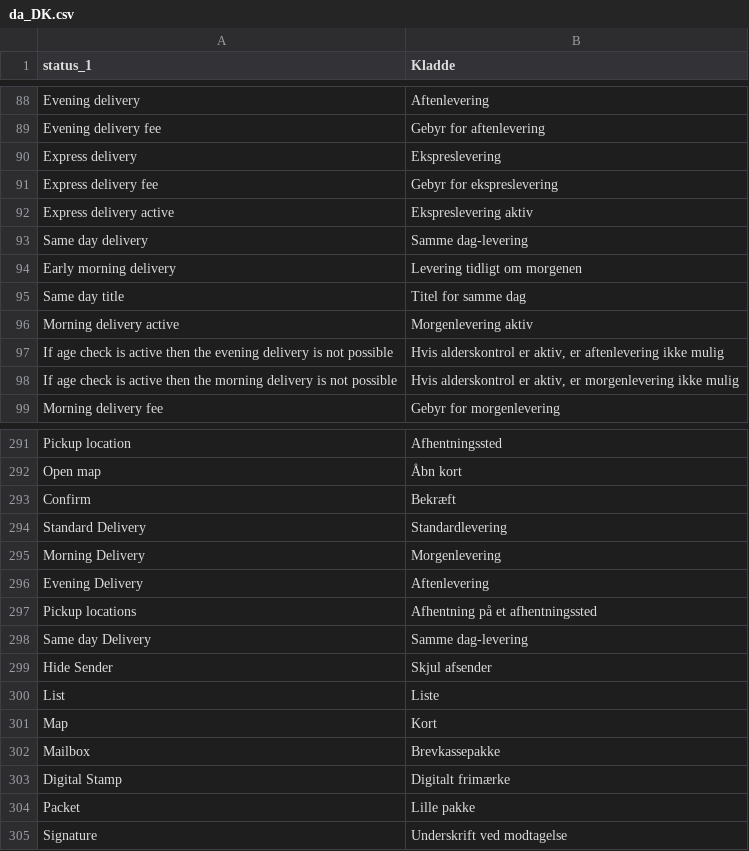
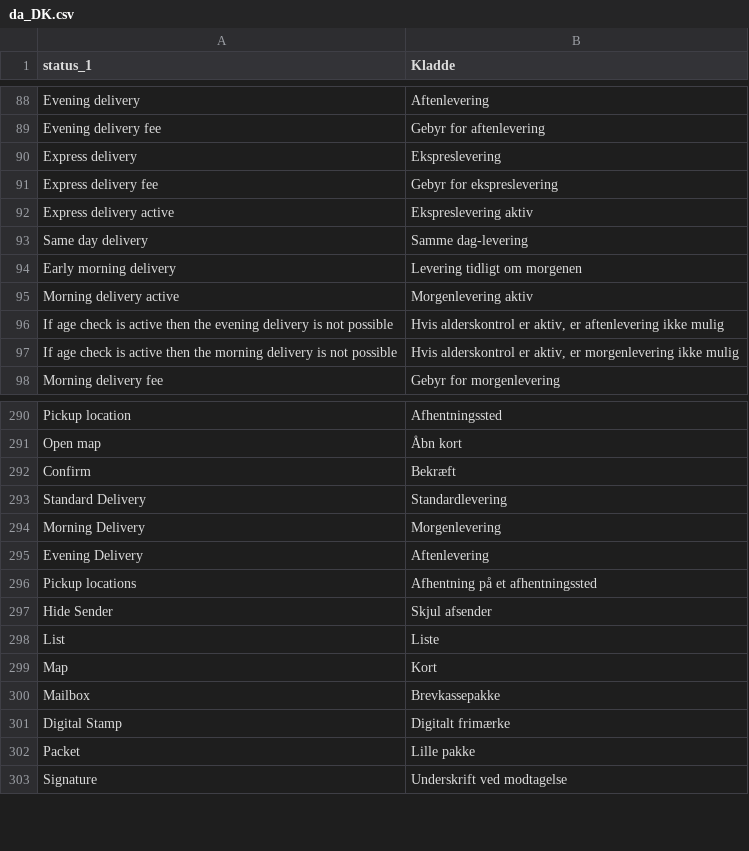
Before and after one commit to myparcelnl/magento, a CSV file: i18n/da_DK.csv, drawn as a sheet; only a part is shown, gaps mark what is left out.

```diff
--- a/i18n/da_DK.csv
+++ b/i18n/da_DK.csv
@@ -94,3 +94,2 @@ Same day delivery,Samme dag-levering
 Early morning delivery,Levering tidligt om morgenen
-Same day title,Titel for samme dag
 Morning delivery active,Morgenlevering aktiv
@@ -297,3 +296,2 @@ Evening Delivery,Aftenlevering
 Pickup locations,Afhentning på et afhentningssted
-Same day Delivery,Samme dag-levering
 Hide Sender,Skjul afsender
```
Also changed, not shown: i18n/de_DE.csv, i18n/fr_FR.csv, 5 other files.
